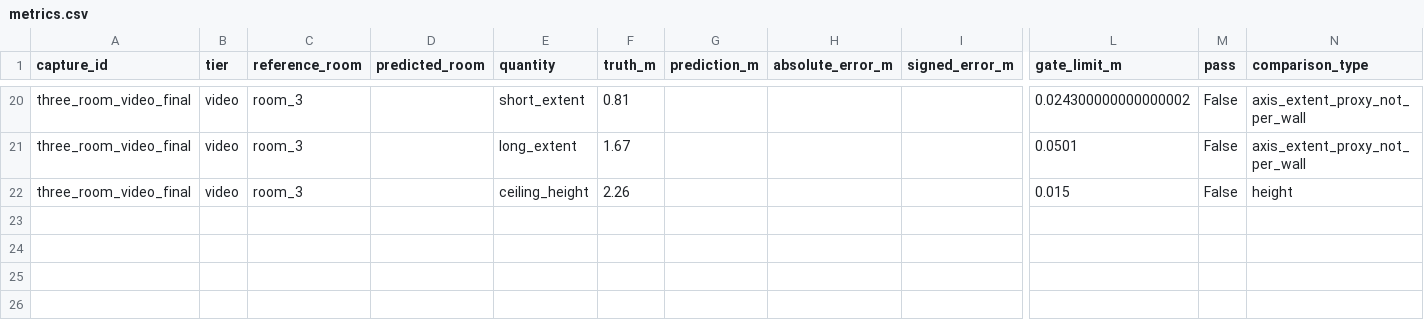
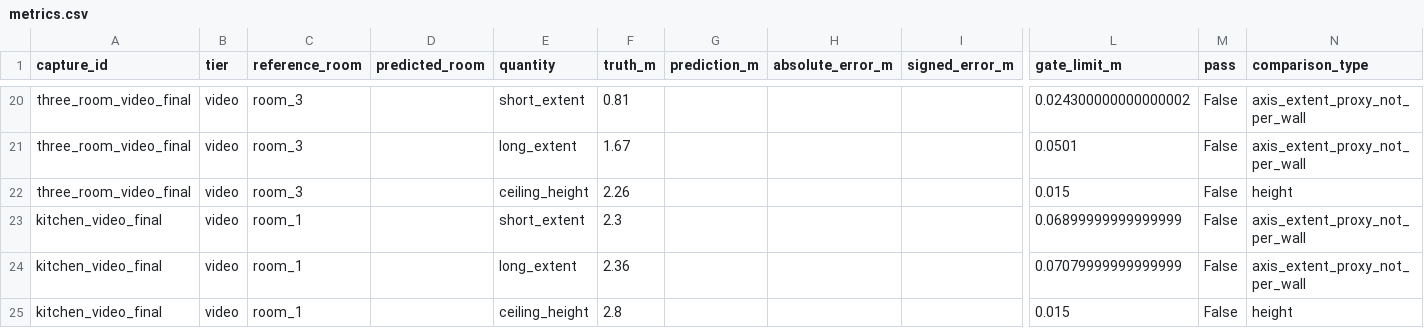
Before and after one commit to SubramDas/room-proof, a CSV file: reports/metrics.csv, drawn as a sheet; only a part is shown, gaps mark what is left out; rows hold the shown columns only; the diff names each change by its address in the sheet, - before the commit and + after, or states it on an @@ line.

Commit message:
Package submission evidence, consumer-app comparison and documented fix-loop limitations

```diff
--- a/reports/metrics.csv
+++ b/reports/metrics.csv
+row 23: kitchen_video_final | video | room_1 |  | short_extent | 2.3 |  |  |  | 0.06899999999999999 | False | axis_extent_proxy_not_per_wall
+row 24: kitchen_video_final | video | room_1 |  | long_extent | 2.36 |  |  |  | 0.07079999999999999 | False | axis_extent_proxy_not_per_wall
+row 25: kitchen_video_final | video | room_1 |  | ceiling_height | 2.8 |  |  |  | 0.015 | False | height
```
Also changed, not shown: 52 other files.
